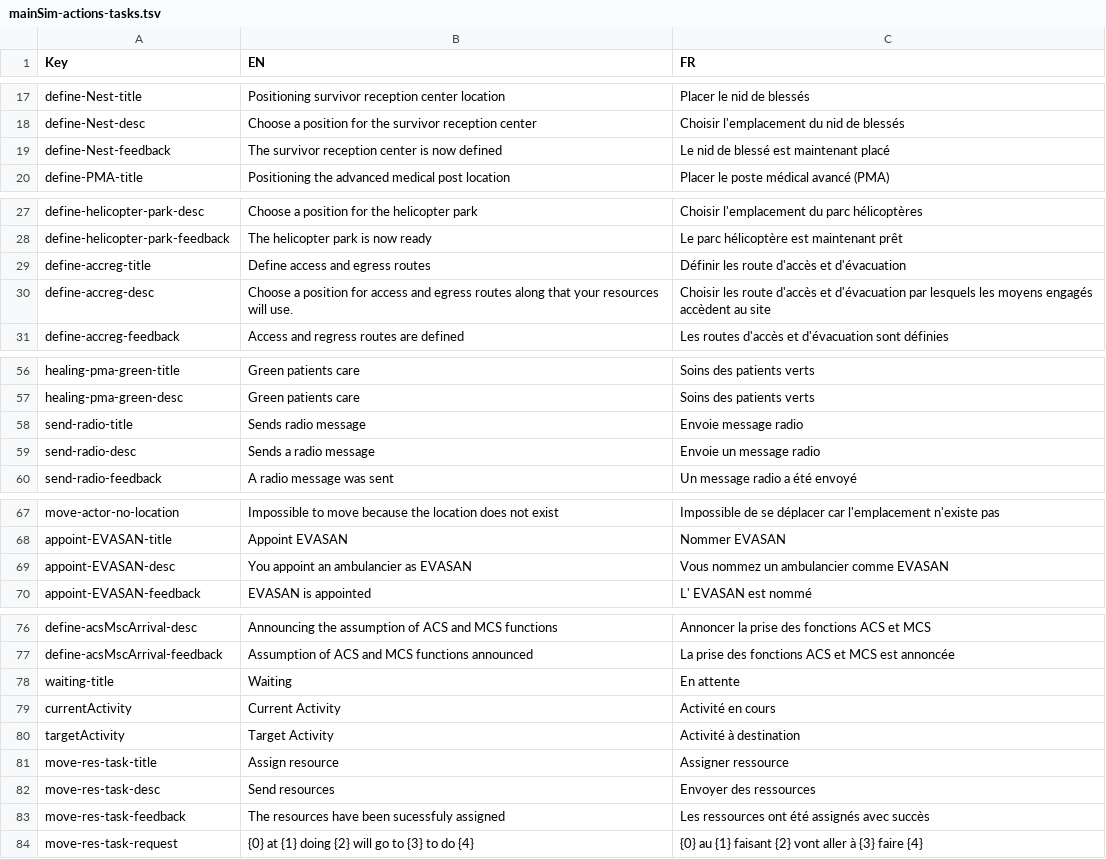
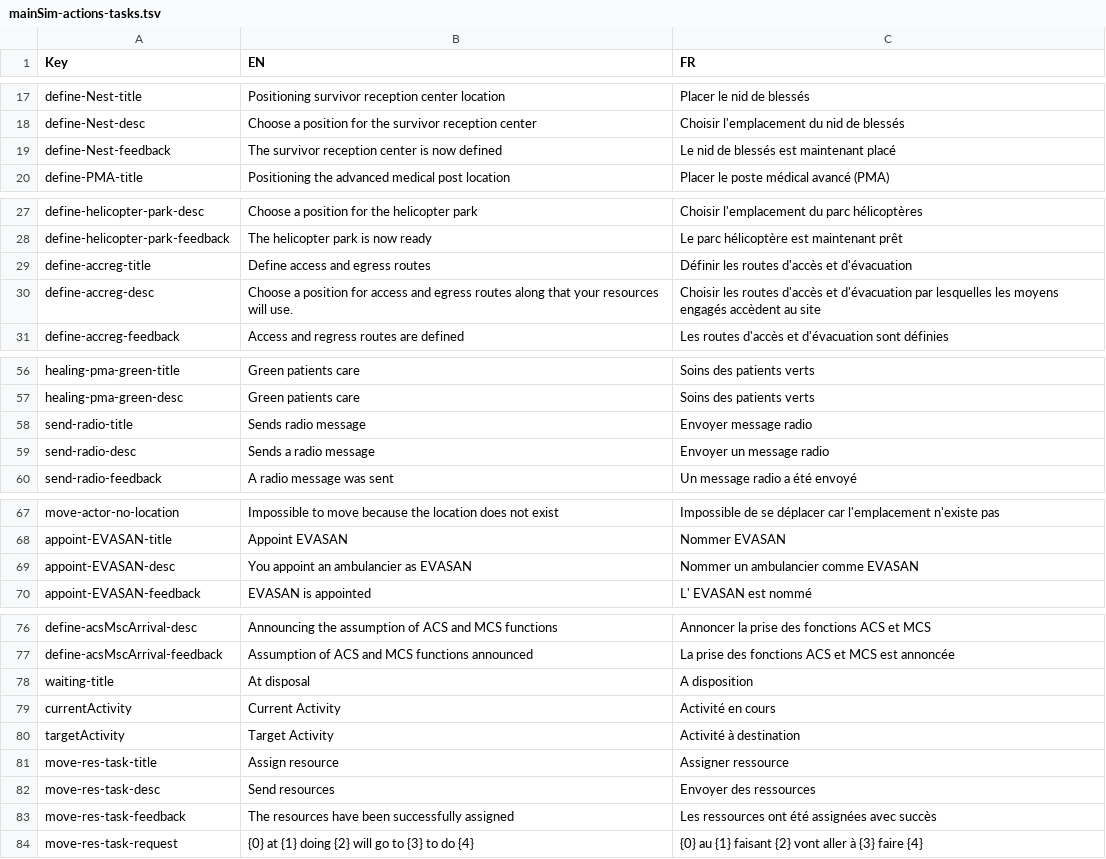
Before and after one commit to Heigvd/mimms, a TSV file: gameModel/files/translations/mainSim-actions-tasks.tsv, drawn as a sheet; only a part is shown, gaps mark what is left out; the diff covers the shown part only.

```diff
--- a/gameModel/files/translations/mainSim-actions-tasks.tsv
+++ b/gameModel/files/translations/mainSim-actions-tasks.tsv
@@ -18,3 +18,3 @@ define-Nest-title	Positioning survivor reception center location	Placer le nid d
 define-Nest-desc	Choose a position for the survivor reception center	Choisir l'emplacement du nid de blessés	
-define-Nest-feedback	The survivor reception center is now defined	Le nid de blessé est maintenant placé	
+define-Nest-feedback	The survivor reception center is now defined	Le nid de blessés est maintenant placé	
 define-PMA-title	Positioning the advanced medical post location	Placer le poste médical avancé (PMA)	
@@ -28,4 +28,4 @@ define-helicopter-park-desc	Choose a position for the helicopter park	Choisir l'
 define-helicopter-park-feedback	The helicopter park is now ready	Le parc hélicoptère est maintenant prêt	
-define-accreg-title	Define access and egress routes	Définir les route d'accès et d'évacuation	
-define-accreg-desc	Choose a position for access and egress routes along that your resources will use.	Choisir les route d'accès et d'évacuation par lesquels les moyens engagés accèdent au site	
+define-accreg-title	Define access and egress routes	Définir les routes d'accès et d'évacuation	
+define-accreg-desc	Choose a position for access and egress routes along that your resources will use.	Choisir les routes d'accès et d'évacuation par lesquelles les moyens engagés accèdent au site	
 define-accreg-feedback	Access and regress routes are defined	Les routes d'accès et d'évacuation sont définies	
@@ -57,4 +57,4 @@ healing-pma-green-title	Green patients care	Soins des patients verts
 healing-pma-green-desc	Green patients care	Soins des patients verts	
-send-radio-title	Sends radio message	Envoie message radio	
-send-radio-desc	Sends a radio message	Envoie un message radio	
+send-radio-title	Sends radio message	Envoyer message radio	
+send-radio-desc	Sends a radio message	Envoyer un message radio	
 send-radio-feedback	A radio message was sent	Un message radio a été envoyé	
@@ -68,3 +68,3 @@ move-actor-no-location	Impossible to move because the location does not exist	Im
 appoint-EVASAN-title	Appoint EVASAN	Nommer EVASAN	
-appoint-EVASAN-desc	You appoint an ambulancier as EVASAN 	Vous nommez un ambulancier comme EVASAN	
+appoint-EVASAN-desc	You appoint an ambulancier as EVASAN 	Nommer un ambulancier comme EVASAN	
 appoint-EVASAN-feedback	EVASAN is appointed	L' EVASAN est nommé	
@@ -77,3 +77,3 @@ define-acsMscArrival-desc	Announcing the assumption of ACS and MCS functions	Ann
 define-acsMscArrival-feedback	Assumption of ACS and MCS functions announced	La prise des fonctions ACS et MCS est annoncée	
-waiting-title	Waiting	En attente	
+waiting-title	At disposal	A disposition	
 currentActivity	Current Activity	Activité en cours	
@@ -82,3 +82,3 @@ move-res-task-title	Assign resource	Assigner ressource
 move-res-task-desc	Send resources	Envoyer des ressources	
-move-res-task-feedback	The resources have been sucessfuly assigned	Les ressources ont été assignés avec succès	
+move-res-task-feedback	The resources have been successfully assigned	Les ressources ont été assignées avec succès	
 move-res-task-request	{0} at {1} doing {2} will go to {3} to do {4}	{0} au {1} faisant {2} vont aller à {3} faire {4}	
```
Also changed, not shown: 1 edited cell elsewhere in this file, gameModel/files/translations/mainSim-locations.tsv, gameModel/files/translations/mainSim-resources.tsv, 1 other file.
